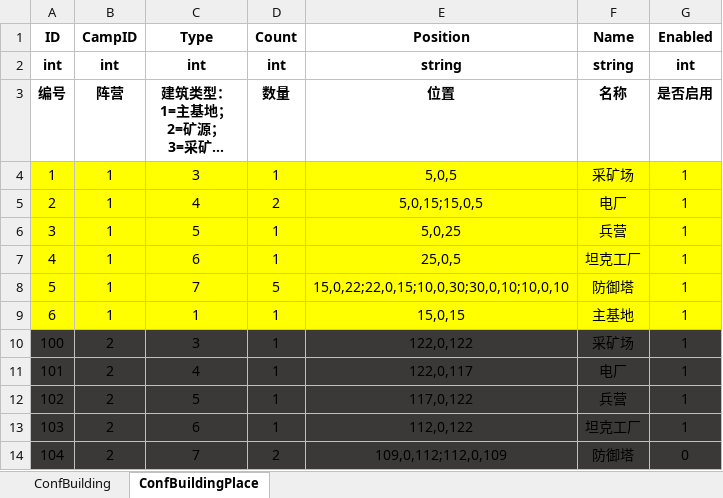
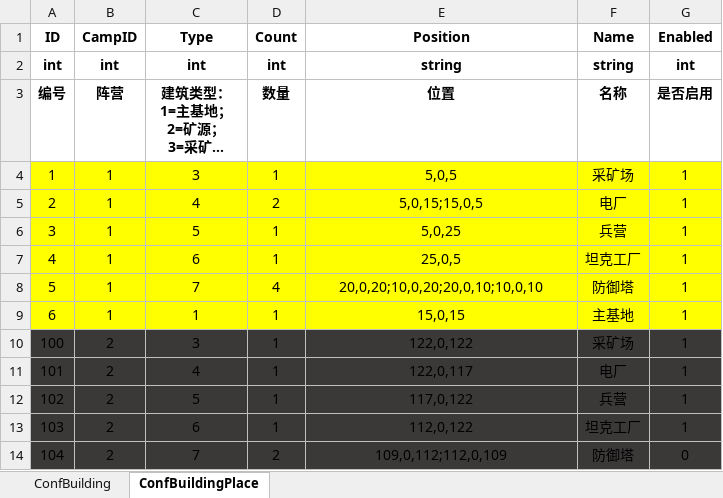
Before and after one commit to ZiglerOllydbg/ra2, an Excel workbook: config/excel/Building.xlsx, sheet ConfBuildingPlace, drawn as a sheet; long unchanged cells end in …; values as stored, in another font and other column widths than the file's, no borders; the diff names each change by its address in the sheet, - before the commit and + after, or states it on an @@ line.

```diff
--- a/config/excel/Building.xlsx (sheet ConfBuildingPlace)
+++ b/config/excel/Building.xlsx (sheet ConfBuildingPlace)
-D8 (Count): 5
+D8 (Count): 4
-E8 (Position): 15,0,22;22,0,15;10,0,30;30,0,10;10,0,10
+E8 (Position): 20,0,20;10,0,20;20,0,10;10,0,10
```
Also changed, not shown: sheet ConfBuilding, config/excel/InitUnits.xlsx, 5 other files.
